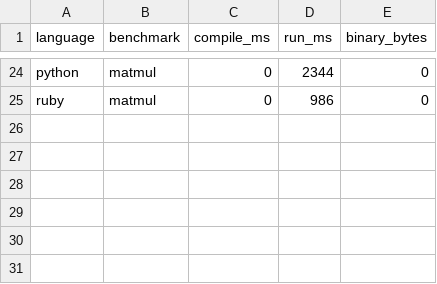
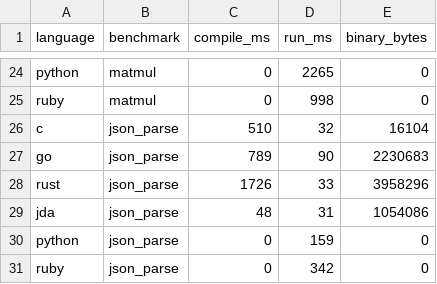
Before and after one commit to jdalang/jda-lang, a CSV file: benchmarks/results.csv, drawn as a sheet; only a part is shown, gaps mark what is left out; the diff covers the shown part only; the diff names each change by its address in the sheet, - before the commit and + after, or states it on an @@ line.

Commit message:
Add JSON parse + HTTP echo benchmarks — Jda beats C on 3 of 5
New benchmarks:
- json_parse: generate + parse 1.2MB JSON (50K objects), sum values
  Jda 31ms vs C 32ms vs Rust 33ms vs Go 90ms vs Python 159ms
- http_echo: single-threaded HTTP echo server (C/Go/Rust/Jda/Python/Ruby)

Jda now wins 3 of 5 runtime benchmarks against C (json, sieve, sum).

```diff
--- a/benchmarks/results.csv
+++ b/benchmarks/results.csv
-D24 (run_ms): 2344
+D24 (run_ms): 2265
-D25 (run_ms): 986
+D25 (run_ms): 998
+row 26: c | json_parse | 510 | 32 | 16104
+row 27: go | json_parse | 789 | 90 | 2230683
+row 28: rust | json_parse | 1726 | 33 | 3958296
+row 29: jda | json_parse | 48 | 31 | 1054086
+row 30: python | json_parse | 0 | 159 | 0
+row 31: ruby | json_parse | 0 | 342 | 0
```
Also changed, not shown: 32 edited cells elsewhere in this file, 16 other files.
